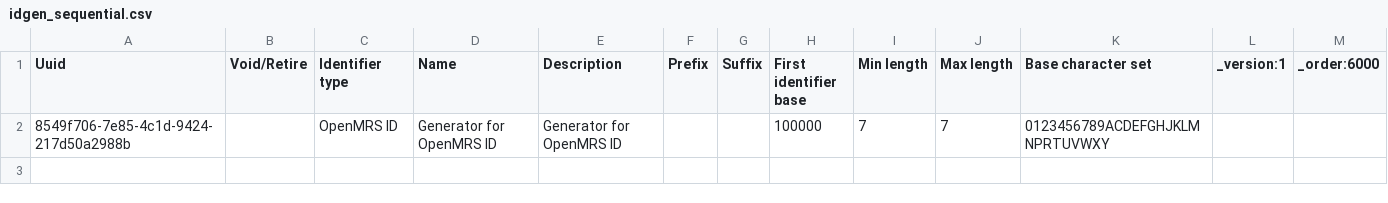
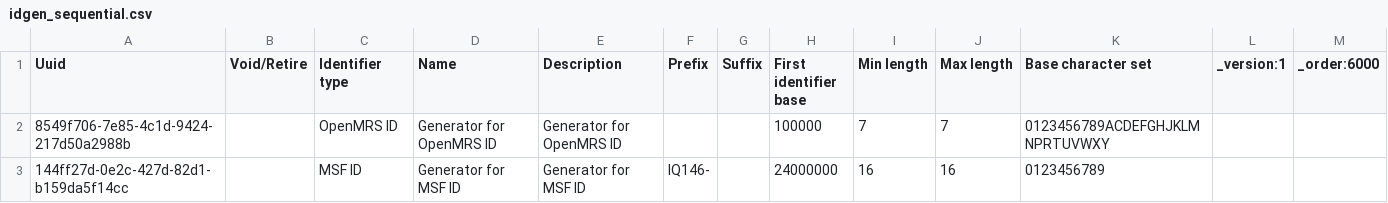
Before and after one commit to MSF-OCG/LIME-EMR, a CSV file: distro/configs/openmrs/initializer_config/idgen/idgen_sequential.csv, drawn as a sheet; the diff names each change by its address in the sheet, - before the commit and + after, or states it on an @@ line.

```diff
--- a/distro/configs/openmrs/initializer_config/idgen/idgen_sequential.csv
+++ b/distro/configs/openmrs/initializer_config/idgen/idgen_sequential.csv
+row 3: 144ff27d-0e2c-427d-82d1-b159da5f14cc |  | MSF ID | Generator for MSF ID | Generator for MSF ID | IQ146- |  | 24000000 | 16 | 16 | 0123456789
```
Also changed, not shown: distro/configs/openmrs/initializer_config/autogenerationoptions/autogenerationoptions.csv, distro/configs/openmrs/initializer_config/patientidentifiertypes/patientidentifiertypes.csv.
